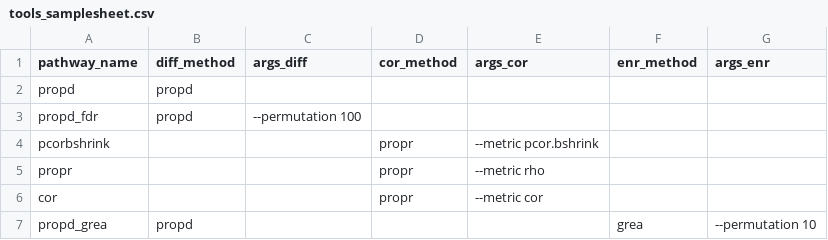
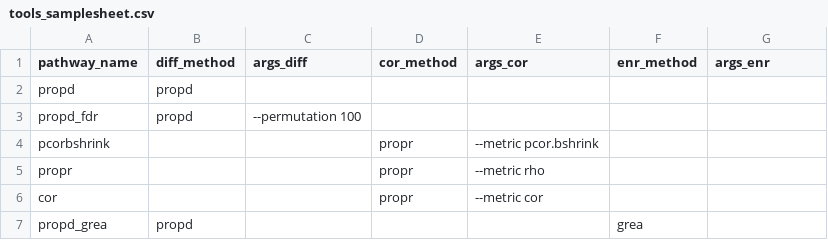
Before and after one commit to nf-core/differentialabundance, a CSV file: assets/tools_samplesheet.csv, drawn as a sheet.

```diff
--- a/assets/tools_samplesheet.csv
+++ b/assets/tools_samplesheet.csv
@@ -6,2 +6,2 @@ propr,,,propr,--metric rho,,
 cor,,,propr,--metric cor,,
-propd_grea,propd,,,,grea,--permutation 10
+propd_grea,propd,,,,grea,
```
Also changed, not shown: 5 other files.
